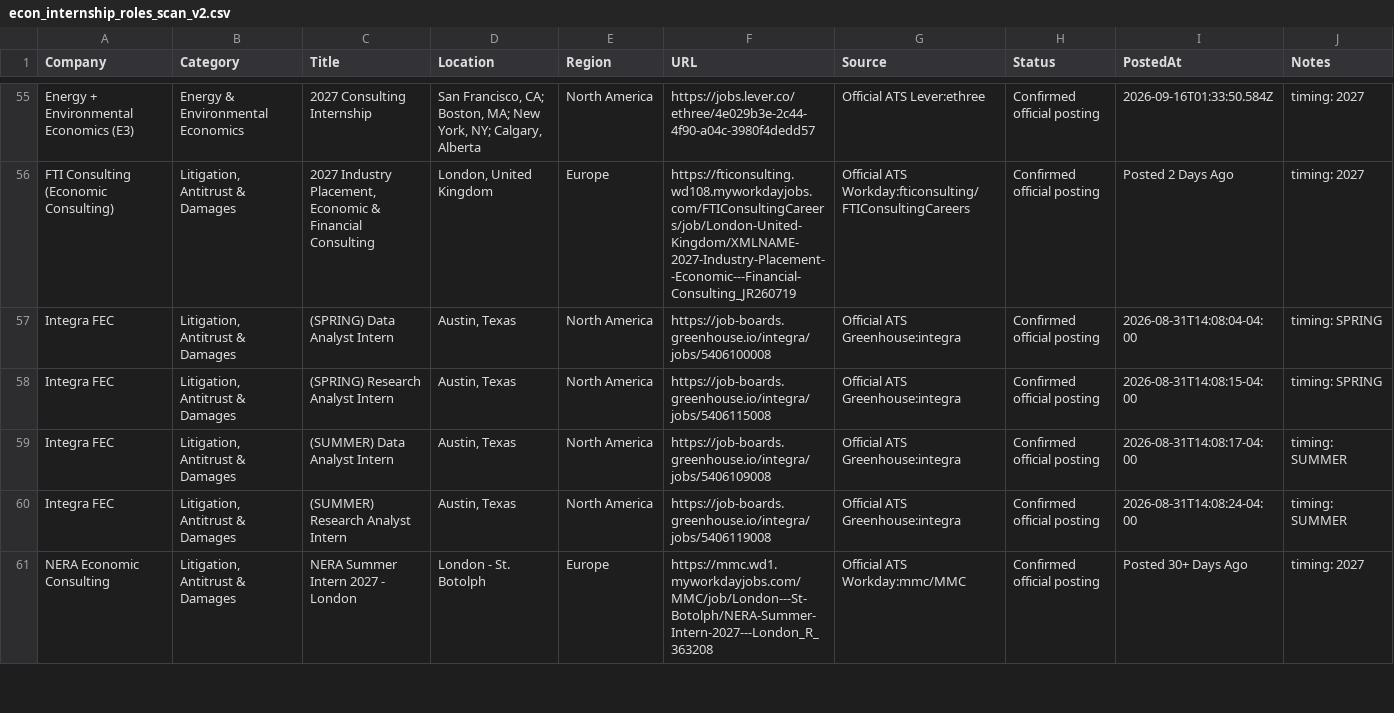
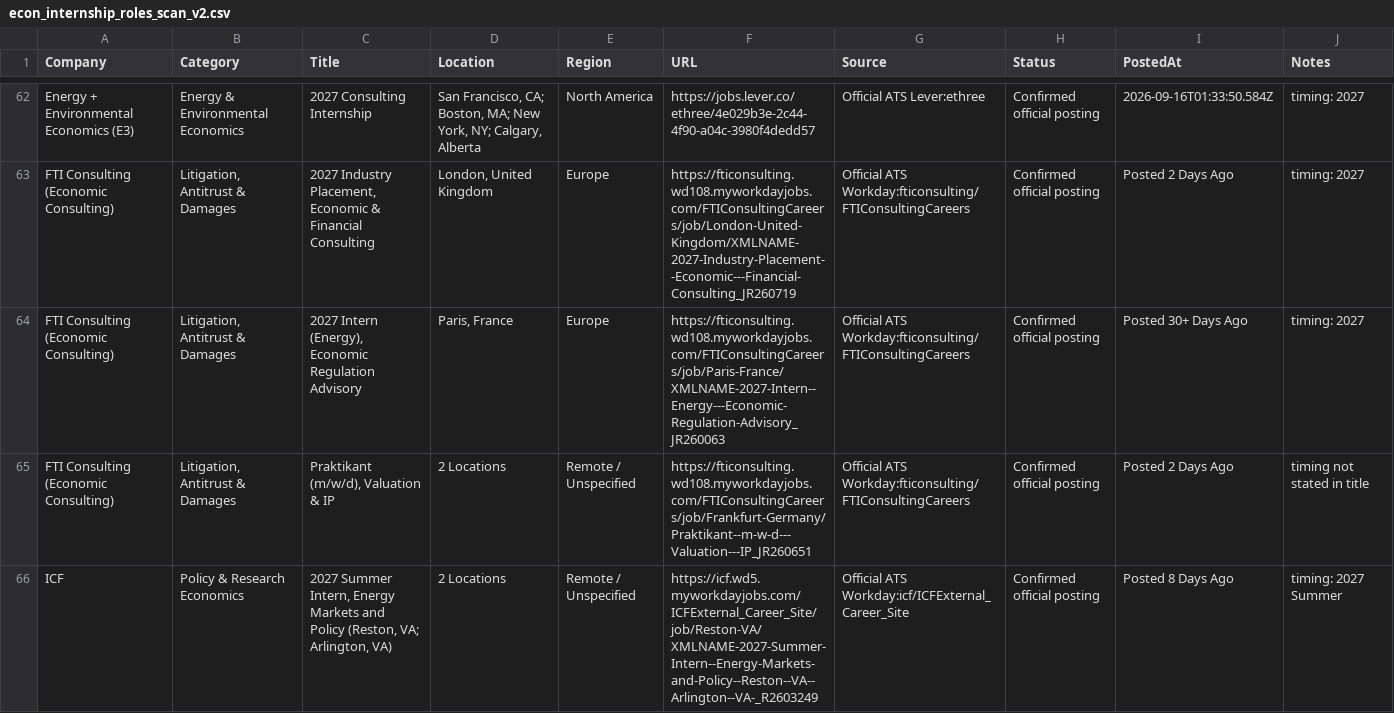
Before and after one commit to Jiang6082/ECS, a CSV file: reports/econ_internship_roles_scan_v2.csv, drawn as a sheet; only a part is shown, gaps mark what is left out; the shorter side is filled out with more unchanged rows; the diff covers the shown part only; the diff names each change by its address in the sheet, - before the commit and + after, or states it on an @@ line.

```diff
--- a/reports/econ_internship_roles_scan_v2.csv
+++ b/reports/econ_internship_roles_scan_v2.csv
+row 64: FTI Consulting (Economic Consulting) | Litigation, Antitrust & Damages | 2027 Intern (Energy), Economic Regulation Advisory | Paris, France | Europe | https://fticonsulting.wd108.myworkdayjobs.com/FTIConsultingCareers/job/Paris-France/XMLNAME-2027-Intern--Energy---Economic-Regulation-Advisory_JR260063 | Official ATS Workday:fticonsulting/FTIConsultingCareers | Confirmed official posting | Posted 30+ Days Ago | timing: 2027
+row 65: FTI Consulting (Economic Consulting) | Litigation, Antitrust & Damages | Praktikant (m/w/d), Valuation & IP | 2 Locations | Remote / Unspecified | https://fticonsulting.wd108.myworkdayjobs.com/FTIConsultingCareers/job/Frankfurt-Germany/Praktikant--m-w-d---Valuation---IP_JR260651 | Official ATS Workday:fticonsulting/FTIConsultingCareers | Confirmed official posting | Posted 2 Days Ago | timing not stated in title
+row 66: ICF | Policy & Research Economics | 2027 Summer Intern, Energy Markets and Policy (Reston, VA; Arlington, VA) | 2 Locations | Remote / Unspecified | https://icf.wd5.myworkdayjobs.com/ICFExternal_Career_Site/job/Reston-VA/XMLNAME-2027-Summer-Intern--Energy-Markets-and-Policy--Reston--VA--Arlington--VA-_R2603249 | Official ATS Workday:icf/ICFExternal_Career_Site | Confirmed official posting | Posted 8 Days Ago | timing: 2027 Summer
```
Also changed, not shown: 10 added rows and 29 edited cells elsewhere in this file, reports/VERIFIED_OPEN_ROLES.csv, 21 other files.
